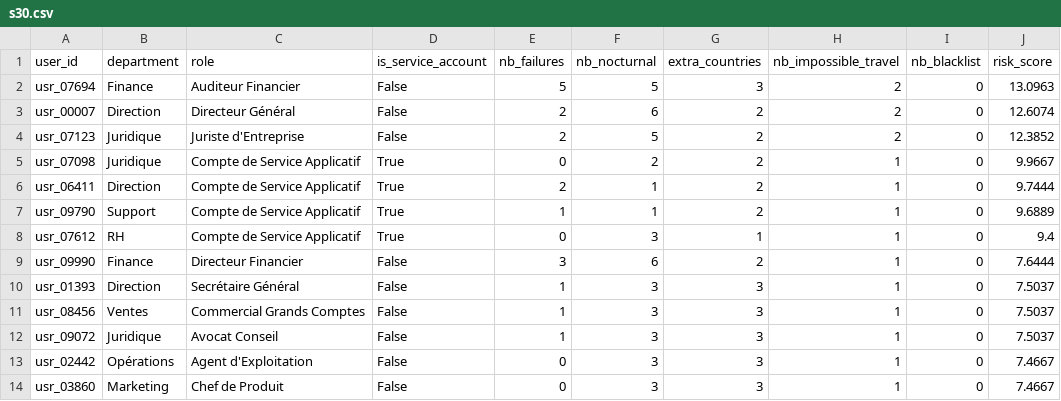
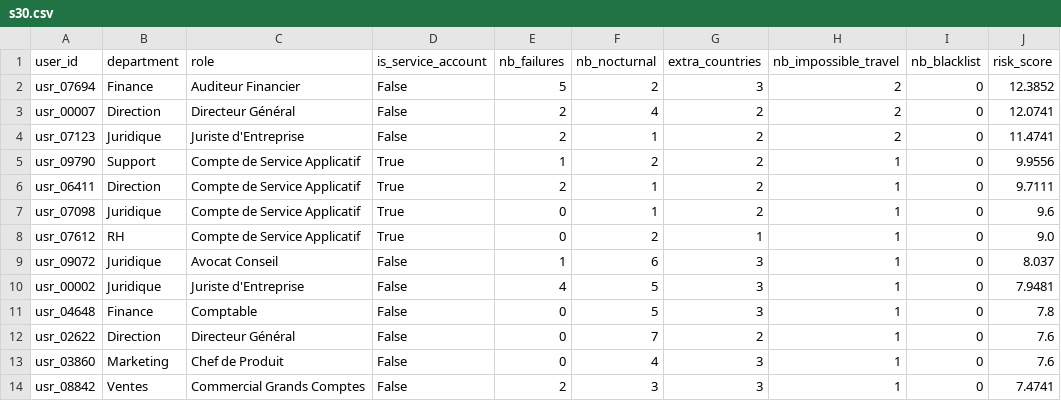
Before and after one commit to h-4mza/siem-mongo, a CSV file: results/spark_outputs/s30.csv, drawn as a sheet; only a part is shown; the diff covers the shown part only.

```diff
--- a/results/spark_outputs/s30.csv
+++ b/results/spark_outputs/s30.csv
@@ -1,14 +1,14 @@
 user_id,department,role,is_service_account,nb_failures,nb_nocturnal,extra_countries,nb_impossible_travel,nb_blacklist,risk_score
-usr_07694,Finance,Auditeur Financier,False,5,5,3,2,0,13.0963
-usr_00007,Direction,Directeur Général,False,2,6,2,2,0,12.6074
-usr_07123,Juridique,Juriste d'Entreprise,False,2,5,2,2,0,12.3852
-usr_07098,Juridique,Compte de Service Applicatif,True,0,2,2,1,0,9.9667
-usr_06411,Direction,Compte de Service Applicatif,True,2,1,2,1,0,9.7444
-usr_09790,Support,Compte de Service Applicatif,True,1,1,2,1,0,9.6889
-usr_07612,RH,Compte de Service Applicatif,True,0,3,1,1,0,9.4
-usr_09990,Finance,Directeur Financier,False,3,6,2,1,0,7.6444
-usr_01393,Direction,Secrétaire Général,False,1,3,3,1,0,7.5037
-usr_08456,Ventes,Commercial Grands Comptes,False,1,3,3,1,0,7.5037
-usr_09072,Juridique,Avocat Conseil,False,1,3,3,1,0,7.5037
-usr_02442,Opérations,Agent d'Exploitation,False,0,3,3,1,0,7.4667
-usr_03860,Marketing,Chef de Produit,False,0,3,3,1,0,7.4667
+usr_07694,Finance,Auditeur Financier,False,5,2,3,2,0,12.3852
+usr_00007,Direction,Directeur Général,False,2,4,2,2,0,12.0741
+usr_07123,Juridique,Juriste d'Entreprise,False,2,1,2,2,0,11.4741
+usr_09790,Support,Compte de Service Applicatif,True,1,2,2,1,0,9.9556
+usr_06411,Direction,Compte de Service Applicatif,True,2,1,2,1,0,9.7111
+usr_07098,Juridique,Compte de Service Applicatif,True,0,1,2,1,0,9.6
+usr_07612,RH,Compte de Service Applicatif,True,0,2,1,1,0,9.0
+usr_09072,Juridique,Avocat Conseil,False,1,6,3,1,0,8.037
+usr_00002,Juridique,Juriste d'Entreprise,False,4,5,3,1,0,7.9481
+usr_04648,Finance,Comptable,False,0,5,3,1,0,7.8
+usr_02622,Direction,Directeur Général,False,0,7,2,1,0,7.6
+usr_03860,Marketing,Chef de Produit,False,0,4,3,1,0,7.6
+usr_08842,Ventes,Commercial Grands Comptes,False,2,3,3,1,0,7.4741
```
Also changed, not shown: 3 added rows, 3 removed rows and 15 edited cells elsewhere in this file, results/index_experiments.csv, results/spark_outputs/s26.csv, 3 other files.
